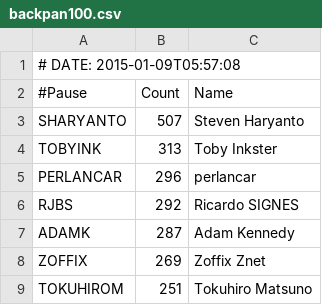
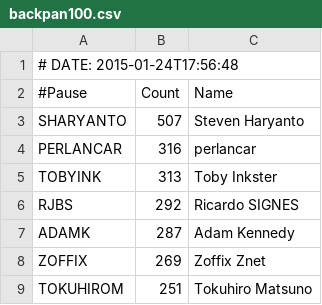
Before and after one commit to barbie/acme-cpanauthors-backpan-onehundred, a CSV file: examples/data/backpan100.csv, drawn as a sheet; only a part is shown; the diff covers the shown part only.

```diff
--- a/examples/data/backpan100.csv
+++ b/examples/data/backpan100.csv
@@ -1,6 +1,6 @@
-# DATE: 2015-01-09T05:57:08
+# DATE: 2015-01-24T17:56:48
 #Pause,Count,Name
 SHARYANTO,507,Steven Haryanto
+PERLANCAR,316,perlancar
 TOBYINK,313,Toby Inkster
-PERLANCAR,296,perlancar
 RJBS,292,Ricardo SIGNES
```
Also changed, not shown: 3 added rows, 2 removed rows, 1 moved row and 7 edited cells elsewhere in this file, 5 other files.
